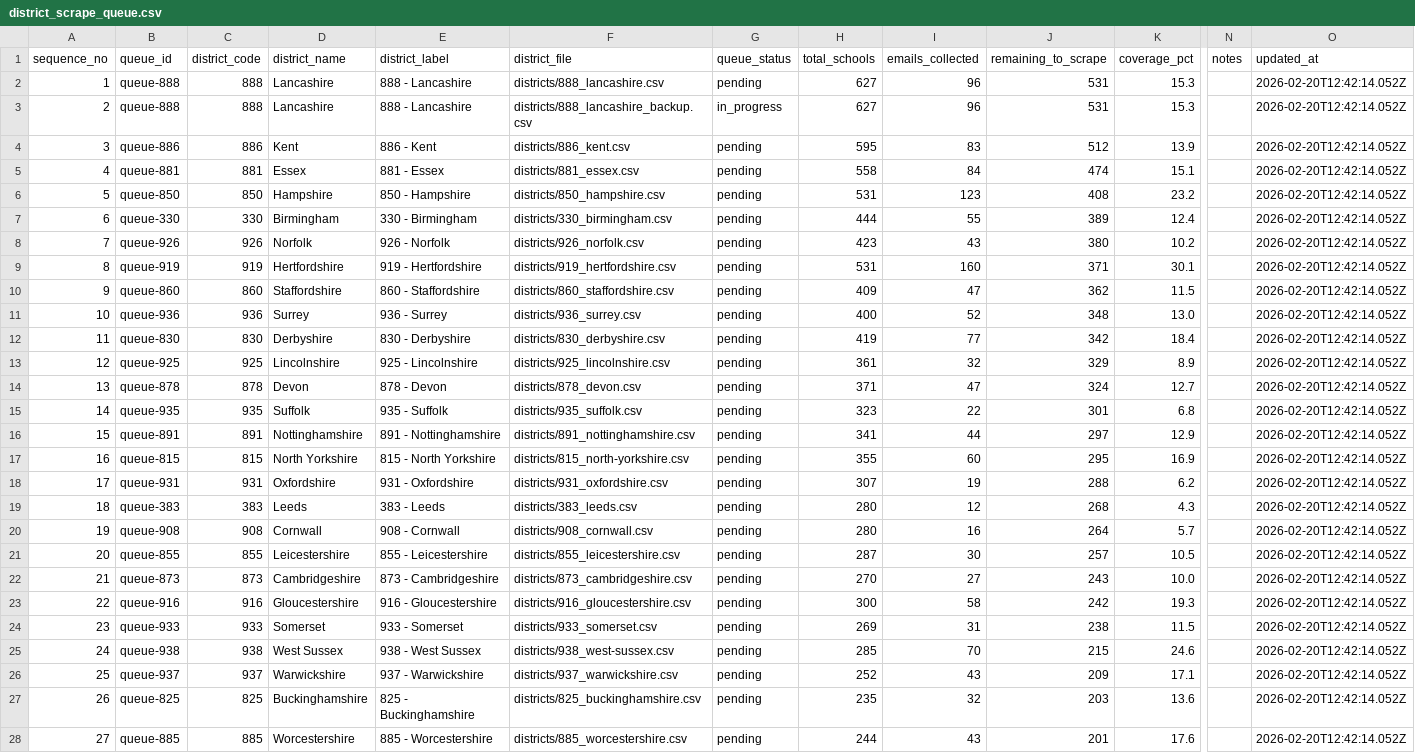
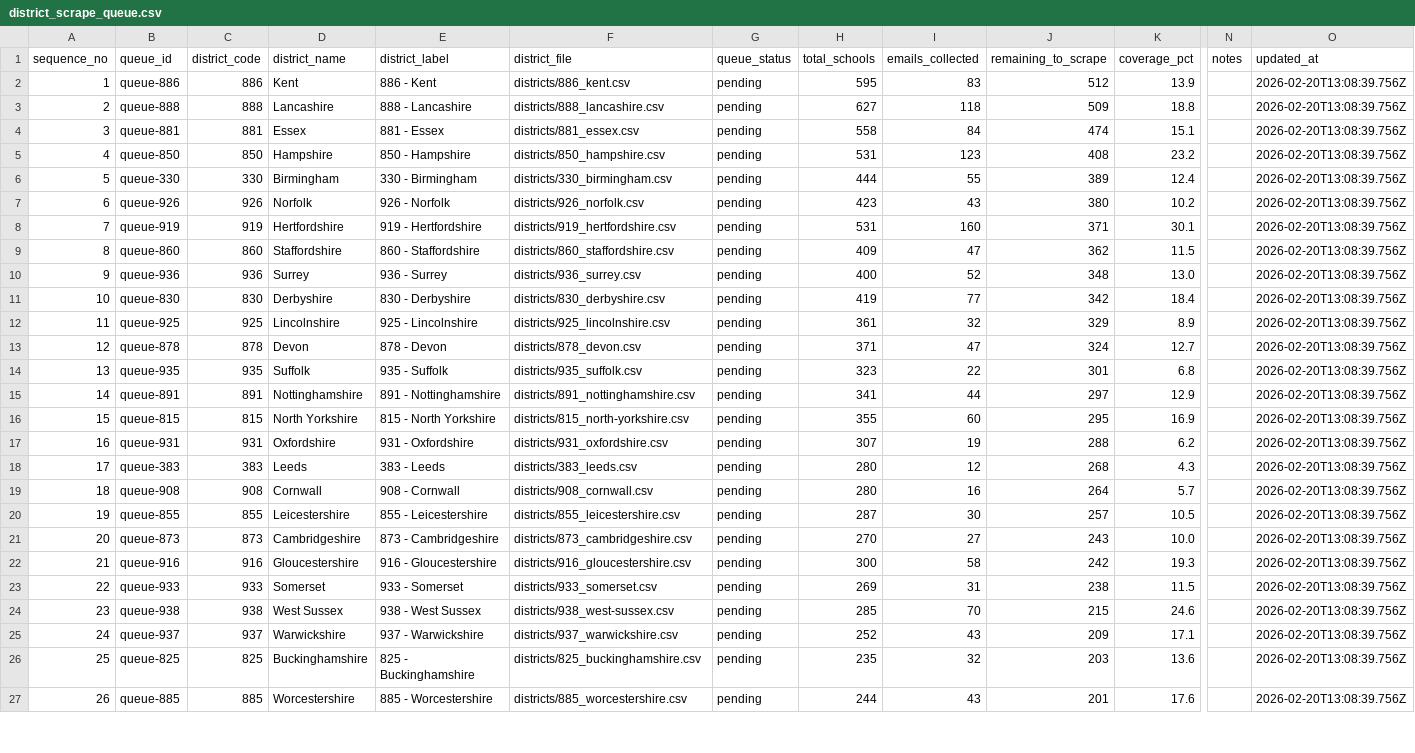
Before and after one commit to simonbullows/Become-Inspired-Workshop-System, a CSV file: data/kosmos/exports/district_scrape_queue.csv, drawn as a sheet; only a part is shown, gaps mark what is left out; removed rows and columns are numbered as before the commit, all else as after; rows hold the shown columns only; the diff covers the shown part only; the diff names each change by its address in the sheet, - before the commit and + after, or states it on an @@ line.

```diff
--- a/data/kosmos/exports/district_scrape_queue.csv
+++ b/data/kosmos/exports/district_scrape_queue.csv
-row 2: 1 | queue-888 | 888 | Lancashire | 888 - Lancashire | districts/888_lancashire.csv | pending | 627 | 96 | 531 | 15.3 |  | 2026-02-20T12:42:14.052Z
-row 3: 2 | queue-888 | 888 | Lancashire | 888 - Lancashire | districts/888_lancashire_backup.csv | in_progress | 627 | 96 | 531 | 15.3 |  | 2026-02-20T12:42:14.052Z
@@ column A (sequence_no) renumbered from row 2 down @@
-O2 (updated_at): 2026-02-20T12:42:14.052Z
+O2 (updated_at): 2026-02-20T13:08:39.756Z
+row 3: 2 | queue-888 | 888 | Lancashire | 888 - Lancashire | districts/888_lancashire.csv | pending | 627 | 118 | 509 | 18.8 |  | 2026-02-20T13:08:39.756Z
-O4:O27 (updated_at): 2026-02-20T12:42:14.052Z
+O4:O27 (updated_at): 2026-02-20T13:08:39.756Z
```
Also changed, not shown: 127 edited cells elsewhere in this file, data/KOSMOS_District_Queue.csv, data/district_work/district_index.csv, 2 other files.
